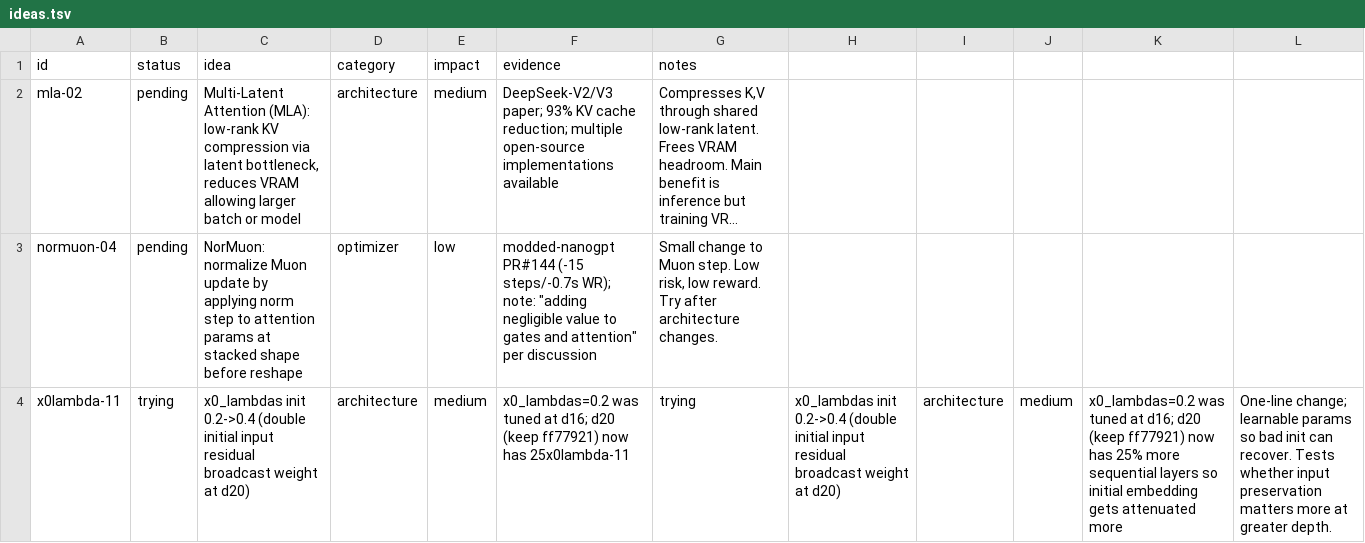
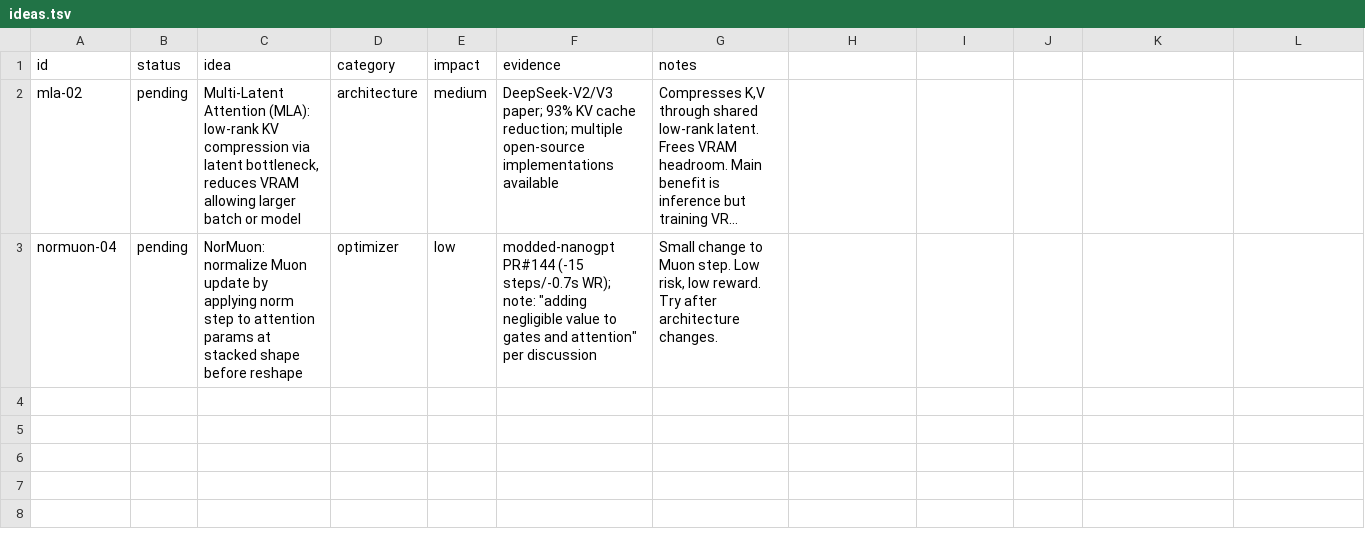
Before and after one commit to Djordje-Stojanovic/TrainRTX5070_200MTokens, a TSV file: ideas.tsv, drawn as a sheet; long unchanged cells end in …; the diff names each change by its address in the sheet, - before the commit and + after, or states it on an @@ line.

Commit message:
ideas: remove x0lambda-11 (tried, discard)

```diff
--- a/ideas.tsv
+++ b/ideas.tsv
-row 4: x0lambda-11 | trying | x0_lambdas init 0.2->0.4 (double initial input residual broadcast weight at d20) | architecture | medium | x0_lambdas=0.2 was tuned at d16; d20 (keep ff77921) now has 25x0lambda-11 | trying | x0_lambdas init 0.2->0.4 (double initial input residual broadcast weight at d20) | architecture | medium | x0_lambdas=0.2 was tuned at d16; d20 (keep ff77921) now has 25% more sequential layers so initial embedding gets attenuated more | One-line change; learnable params so bad init can recover. Tests whether input preservation matters more at greater depth.
```
